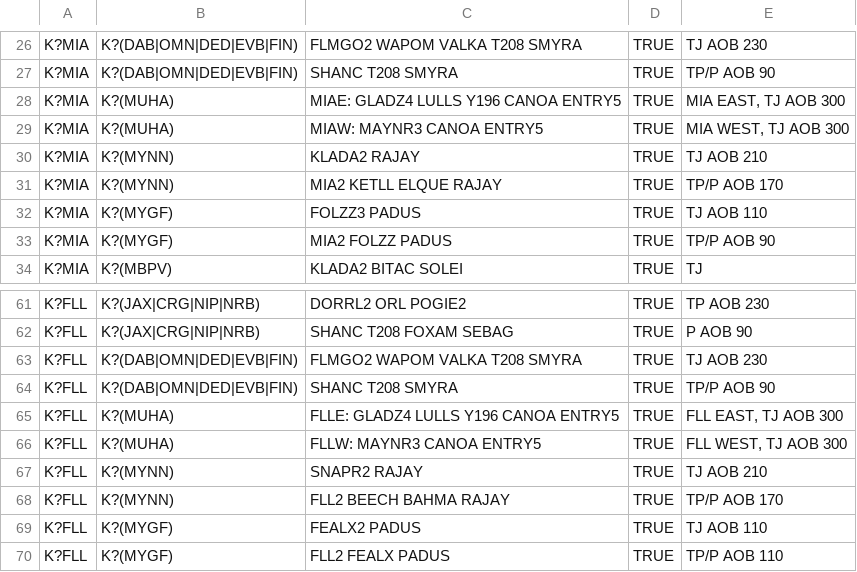
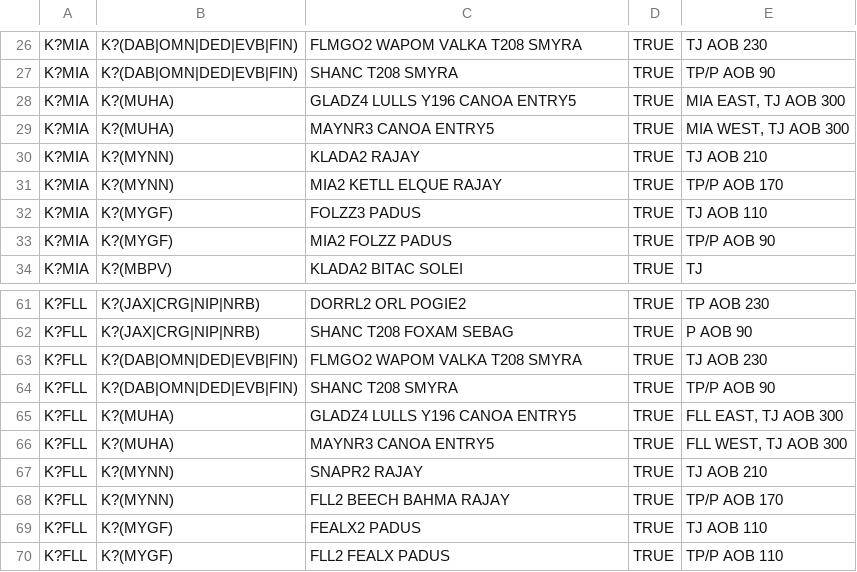
Before and after one commit to vZMA/info-tool-web-data, a CSV file: loa.csv, drawn as a sheet; only a part is shown, gaps mark what is left out.

Commit message:
Cleaned artifacts MIAE/MIAW/FLLE/FLLW

```diff
--- a/loa.csv
+++ b/loa.csv
@@ -27,4 +27,4 @@ K?MIA,K?(DAB|OMN|DED|EVB|FIN),FLMGO2 WAPOM VALKA T208 SMYRA,TRUE,TJ AOB 230
 K?MIA,K?(DAB|OMN|DED|EVB|FIN),SHANC T208 SMYRA,TRUE,TP/P AOB 90
-K?MIA,K?(MUHA),MIAE: GLADZ4 LULLS Y196 CANOA ENTRY5,TRUE,"MIA EAST, TJ AOB 300"
-K?MIA,K?(MUHA),MIAW: MAYNR3 CANOA ENTRY5,TRUE,"MIA WEST, TJ AOB 300"
+K?MIA,K?(MUHA),GLADZ4 LULLS Y196 CANOA ENTRY5,TRUE,"MIA EAST, TJ AOB 300"
+K?MIA,K?(MUHA),MAYNR3 CANOA ENTRY5,TRUE,"MIA WEST, TJ AOB 300"
 K?MIA,K?(MYNN),KLADA2 RAJAY,TRUE,TJ AOB 210
@@ -64,4 +64,4 @@ K?FLL,K?(DAB|OMN|DED|EVB|FIN),FLMGO2 WAPOM VALKA T208 SMYRA,TRUE,TJ AOB 230
 K?FLL,K?(DAB|OMN|DED|EVB|FIN),SHANC T208 SMYRA,TRUE,TP/P AOB 90
-K?FLL,K?(MUHA),FLLE: GLADZ4 LULLS Y196 CANOA ENTRY5,TRUE,"FLL EAST, TJ AOB 300"
-K?FLL,K?(MUHA),FLLW: MAYNR3 CANOA ENTRY5,TRUE,"FLL WEST, TJ AOB 300"
+K?FLL,K?(MUHA),GLADZ4 LULLS Y196 CANOA ENTRY5,TRUE,"FLL EAST, TJ AOB 300"
+K?FLL,K?(MUHA),MAYNR3 CANOA ENTRY5,TRUE,"FLL WEST, TJ AOB 300"
 K?FLL,K?(MYNN),SNAPR2 RAJAY,TRUE,TJ AOB 210
```
